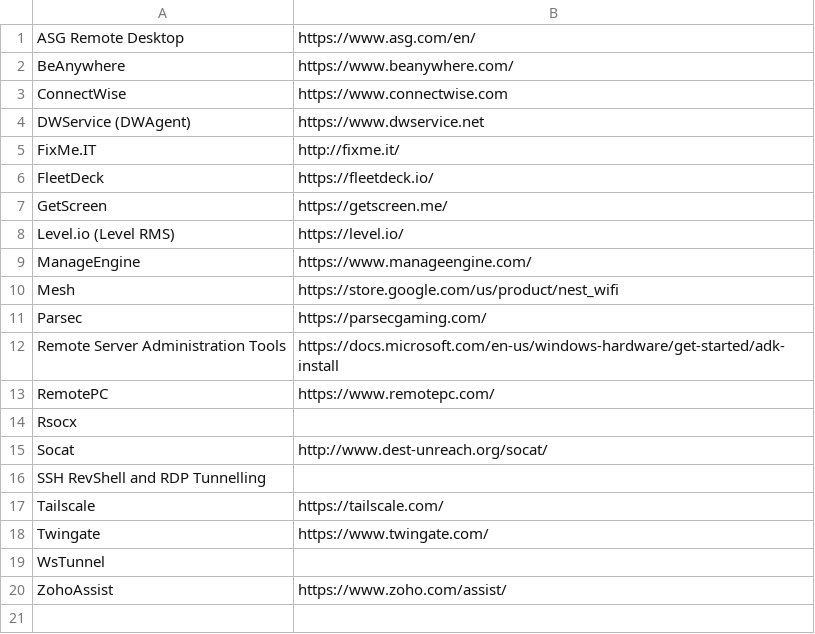
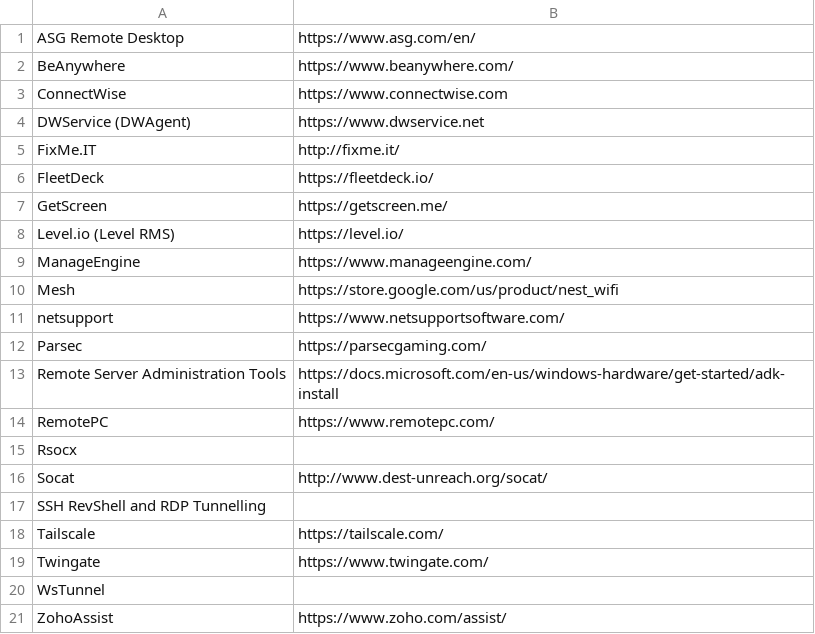
Before and after one commit to carmenba82/Carms, a CSV file: ratlist4.csv, drawn as a sheet.

Commit message:
Update ratlist4.csv

```diff
--- a/ratlist4.csv
+++ b/ratlist4.csv
@@ -10,2 +10,3 @@ ManageEngine, https://www.manageengine.com/
 Mesh, https://store.google.com/us/product/nest_wifi
+netsupport,https://www.netsupportsoftware.com/
 Parsec, https://parsecgaming.com/
```
